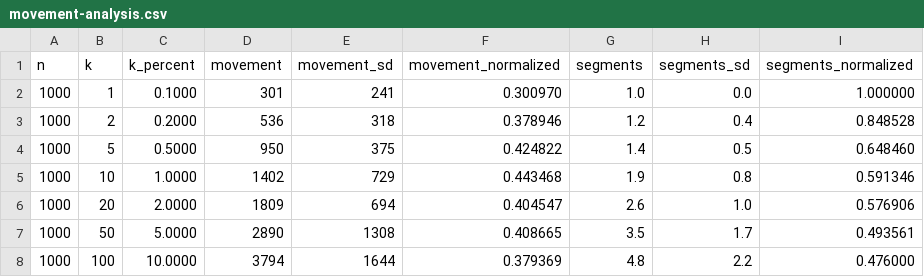
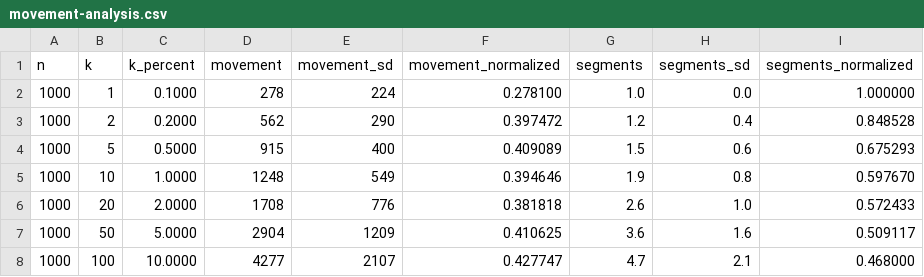
Before and after one commit to shudv/deltasort, a CSV file: paper/figures/movement-analysis.csv, drawn as a sheet; only a part is shown; the diff covers the shown part only.

```diff
--- a/paper/figures/movement-analysis.csv
+++ b/paper/figures/movement-analysis.csv
@@ -1,8 +1,8 @@
 n,k,k_percent,movement,movement_sd,movement_normalized,segments,segments_sd,segments_normalized
-1000,1,0.1000,301,241,0.300970,1.0,0.0,1.000000
-1000,2,0.2000,536,318,0.378946,1.2,0.4,0.848528
-1000,5,0.5000,950,375,0.424822,1.4,0.5,0.648460
-1000,10,1.0000,1402,729,0.443468,1.9,0.8,0.591346
-1000,20,2.0000,1809,694,0.404547,2.6,1.0,0.576906
-1000,50,5.0000,2890,1308,0.408665,3.5,1.7,0.493561
-1000,100,10.0000,3794,1644,0.379369,4.8,2.2,0.476000
+1000,1,0.1000,278,224,0.278100,1.0,0.0,1.000000
+1000,2,0.2000,562,290,0.397472,1.2,0.4,0.848528
+1000,5,0.5000,915,400,0.409089,1.5,0.6,0.675293
+1000,10,1.0000,1248,549,0.394646,1.9,0.8,0.597670
+1000,20,2.0000,1708,776,0.381818,2.6,1.0,0.572433
+1000,50,5.0000,2904,1209,0.410625,3.6,1.6,0.509117
+1000,100,10.0000,4277,2107,0.427747,4.7,2.1,0.468000
```
Also changed, not shown: 145 edited cells elsewhere in this file, paper/figures/comparator-analysis.csv, paper/figures/rust/crossover-all.csv, 16 other files.
